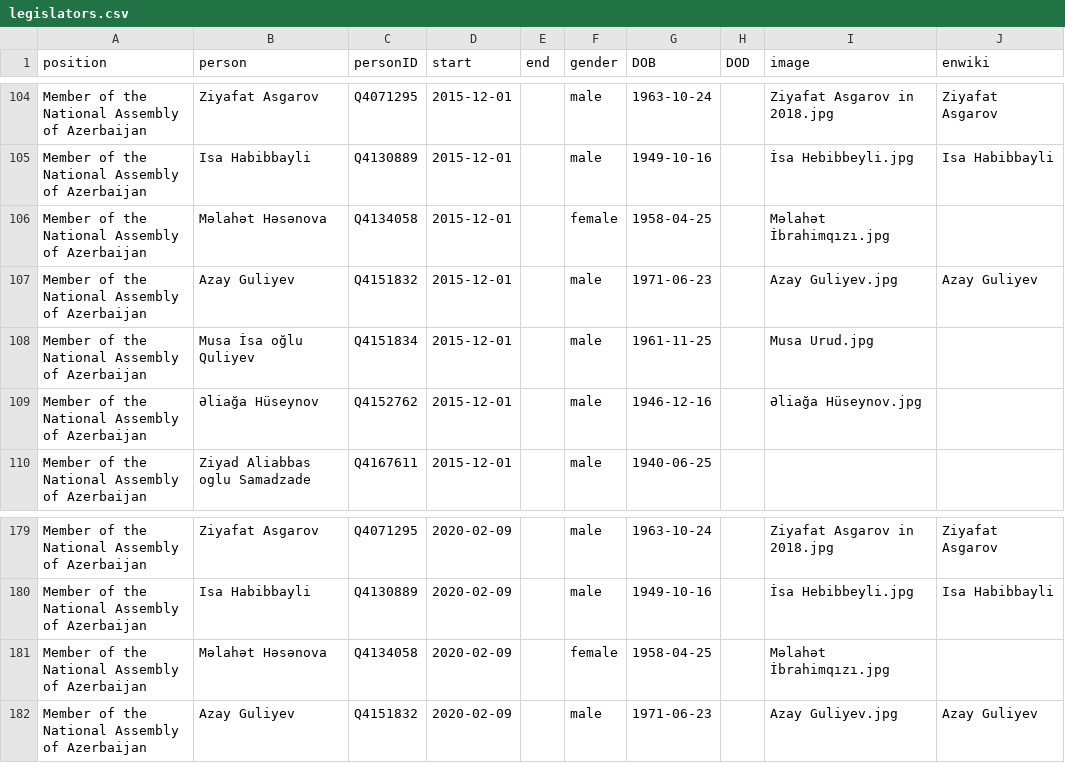
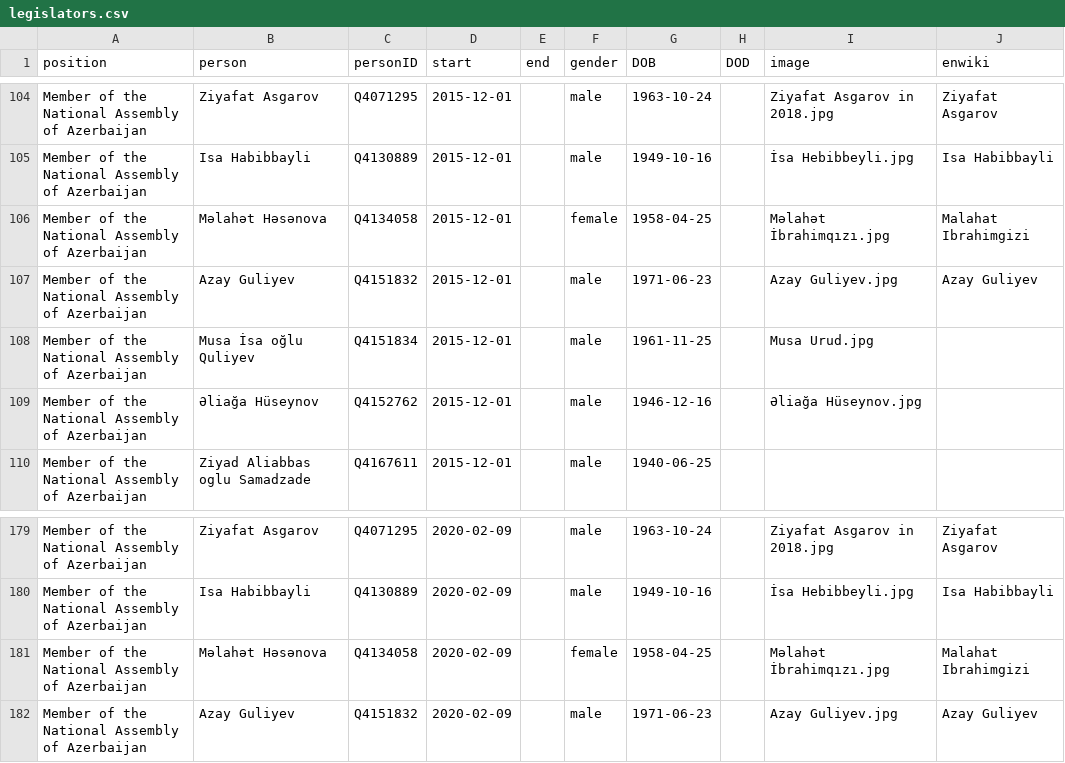
Before and after one commit to every-politician-scrapers/azerbaijan-cabinet, a CSV file: html/legislators.csv, drawn as a sheet; only a part is shown, gaps mark what is left out.

Commit message:
PCB update

```diff
--- a/html/legislators.csv
+++ b/html/legislators.csv
@@ -105,3 +105,3 @@ Member of the National Assembly of Azerbaijan,Ziyafat Asgarov,Q4071295,2015-12-0
 Member of the National Assembly of Azerbaijan,Isa Habibbayli,Q4130889,2015-12-01,,male,1949-10-16,,İsa Hebibbeyli.jpg,Isa Habibbayli
-Member of the National Assembly of Azerbaijan,Məlahət Həsənova,Q4134058,2015-12-01,,female,1958-04-25,,Məlahət İbrahimqızı.jpg,
+Member of the National Assembly of Azerbaijan,Məlahət Həsənova,Q4134058,2015-12-01,,female,1958-04-25,,Məlahət İbrahimqızı.jpg,Malahat Ibrahimgizi
 Member of the National Assembly of Azerbaijan,Azay Guliyev,Q4151832,2015-12-01,,male,1971-06-23,,Azay Guliyev.jpg,Azay Guliyev
@@ -180,3 +180,3 @@ Member of the National Assembly of Azerbaijan,Ziyafat Asgarov,Q4071295,2020-02-0
 Member of the National Assembly of Azerbaijan,Isa Habibbayli,Q4130889,2020-02-09,,male,1949-10-16,,İsa Hebibbeyli.jpg,Isa Habibbayli
-Member of the National Assembly of Azerbaijan,Məlahət Həsənova,Q4134058,2020-02-09,,female,1958-04-25,,Məlahət İbrahimqızı.jpg,
+Member of the National Assembly of Azerbaijan,Məlahət Həsənova,Q4134058,2020-02-09,,female,1958-04-25,,Məlahət İbrahimqızı.jpg,Malahat Ibrahimgizi
 Member of the National Assembly of Azerbaijan,Azay Guliyev,Q4151832,2020-02-09,,male,1971-06-23,,Azay Guliyev.jpg,Azay Guliyev
```
